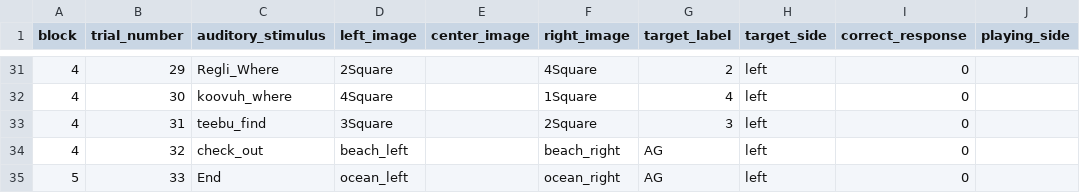
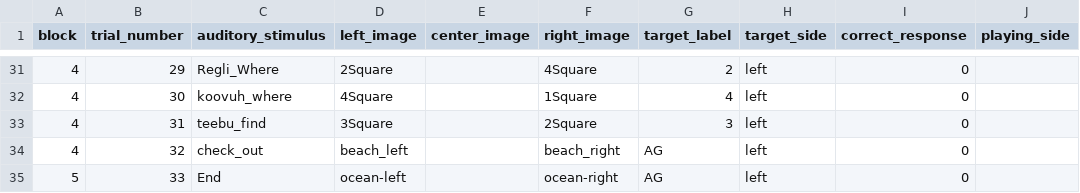
Before and after one commit to dabacon1/NOHvAL, a CSV file: orders/nohvalOrder1.csv, drawn as a sheet; only a part is shown, gaps mark what is left out; the diff names each change by its address in the sheet, - before the commit and + after, or states it on an @@ line.

Commit message:
Update nohvalOrder1.csv

```diff
--- a/orders/nohvalOrder1.csv
+++ b/orders/nohvalOrder1.csv
-D35 (left_image): ocean_left
+D35 (left_image): ocean-left
-F35 (right_image): ocean_right
+F35 (right_image): ocean-right
```
